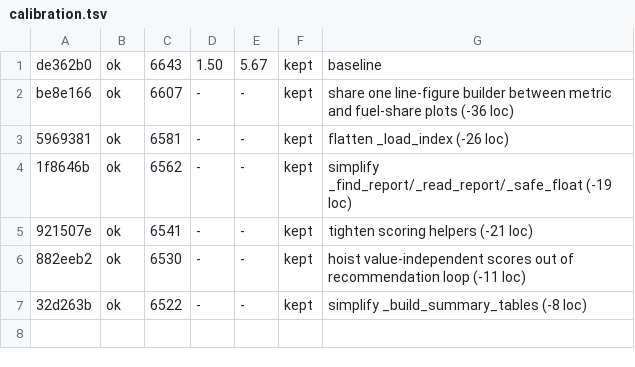
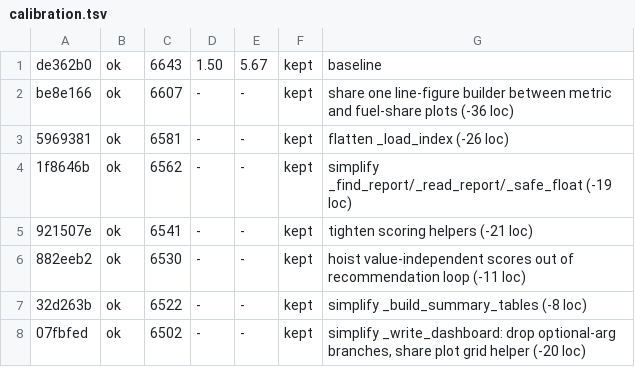
Before and after one commit to zerocarbonshipping/horizon-zcs, a TSV file: tools/autoresearch/results/calibration.tsv, drawn as a sheet.

```diff
--- a/tools/autoresearch/results/calibration.tsv
+++ b/tools/autoresearch/results/calibration.tsv
@@ -7 +7,2 @@ be8e166	ok	6607	-	-	kept	share one line-figure builder between metric and fuel-s
 32d263b	ok	6522	-	-	kept	simplify _build_summary_tables (-8 loc)
+07fbfed	ok	6502	-	-	kept	simplify _write_dashboard: drop optional-arg branches, share plot grid helper (-20 loc)
```
